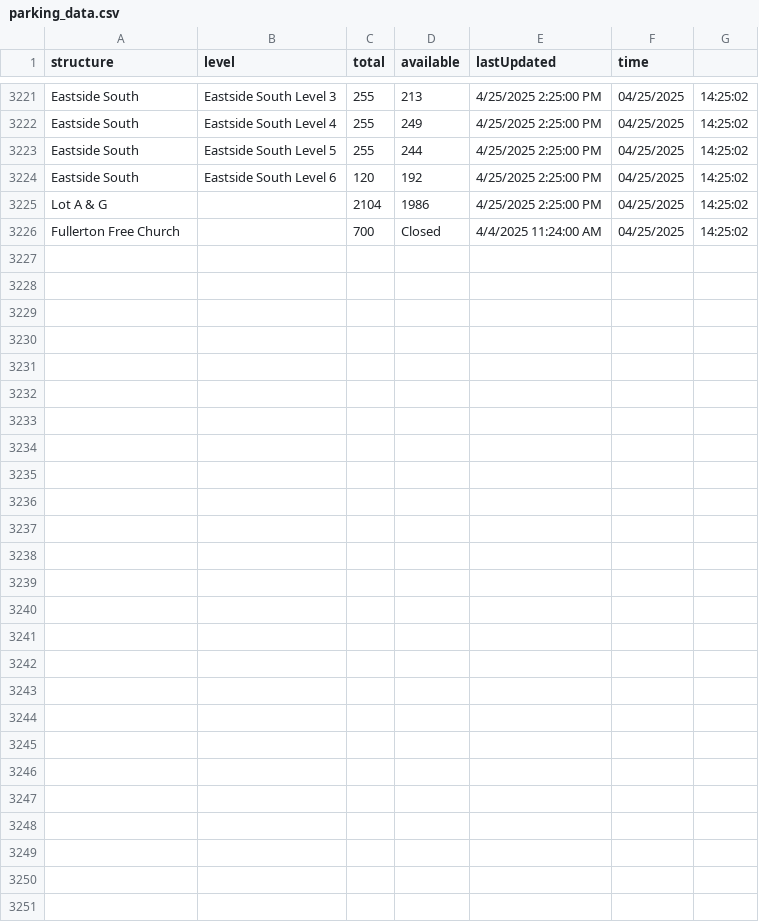
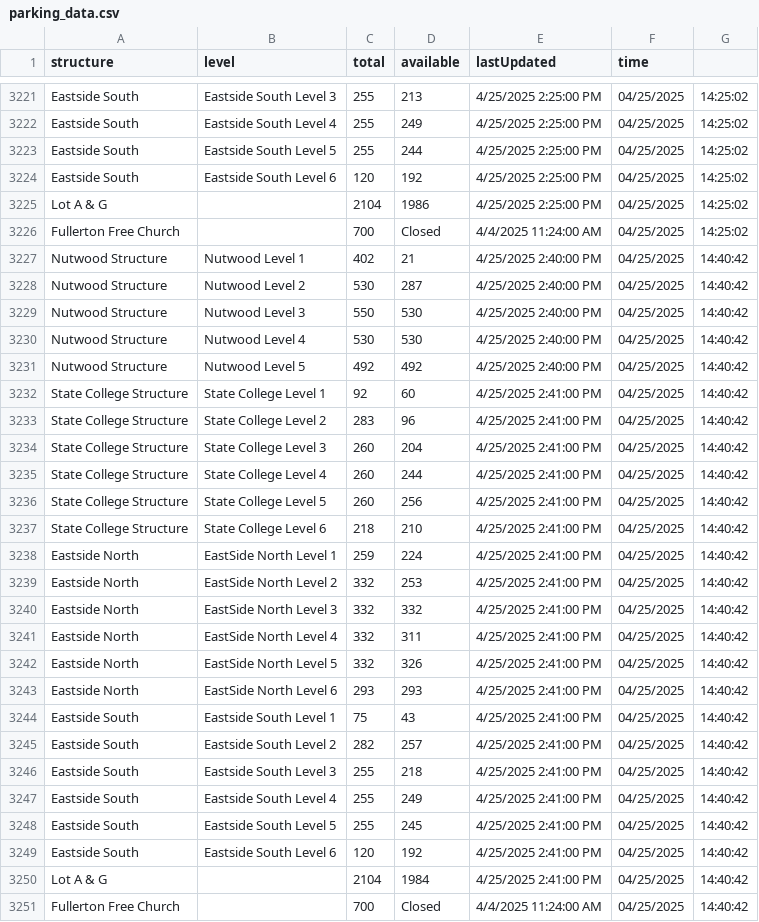
Before and after one commit to NguyenJimmyT/webscraperSenior, a CSV file: parking_data.csv, drawn as a sheet; only a part is shown, gaps mark what is left out.

```diff
--- a/parking_data.csv
+++ b/parking_data.csv
@@ -3226 +3226,26 @@ Lot A & G,,2104,1986,4/25/2025 2:25:00 PM,04/25/2025, 14:25:02
 Fullerton Free Church,,700,Closed,4/4/2025 11:24:00 AM,04/25/2025, 14:25:02
+Nutwood Structure,Nutwood Level 1,402,21,4/25/2025 2:40:00 PM,04/25/2025, 14:40:42
+Nutwood Structure,Nutwood Level 2,530,287,4/25/2025 2:40:00 PM,04/25/2025, 14:40:42
+Nutwood Structure,Nutwood Level 3,550,530,4/25/2025 2:40:00 PM,04/25/2025, 14:40:42
+Nutwood Structure,Nutwood Level 4,530,530,4/25/2025 2:40:00 PM,04/25/2025, 14:40:42
+Nutwood Structure,Nutwood Level 5,492,492,4/25/2025 2:40:00 PM,04/25/2025, 14:40:42
+State College Structure,State College Level 1,92,60,4/25/2025 2:41:00 PM,04/25/2025, 14:40:42
+State College Structure,State College Level 2,283,96,4/25/2025 2:41:00 PM,04/25/2025, 14:40:42
+State College Structure,State College Level 3,260,204,4/25/2025 2:41:00 PM,04/25/2025, 14:40:42
+State College Structure,State College Level 4,260,244,4/25/2025 2:41:00 PM,04/25/2025, 14:40:42
+State College Structure,State College Level 5,260,256,4/25/2025 2:41:00 PM,04/25/2025, 14:40:42
+State College Structure,State College Level 6,218,210,4/25/2025 2:41:00 PM,04/25/2025, 14:40:42
+Eastside North,EastSide North Level 1,259,224,4/25/2025 2:41:00 PM,04/25/2025, 14:40:42
+Eastside North,EastSide North Level 2,332,253,4/25/2025 2:41:00 PM,04/25/2025, 14:40:42
+Eastside North,EastSide North Level 3,332,332,4/25/2025 2:41:00 PM,04/25/2025, 14:40:42
+Eastside North,EastSide North Level 4,332,311,4/25/2025 2:41:00 PM,04/25/2025, 14:40:42
+Eastside North,EastSide North Level 5,332,326,4/25/2025 2:41:00 PM,04/25/2025, 14:40:42
+Eastside North,EastSide North Level 6,293,293,4/25/2025 2:41:00 PM,04/25/2025, 14:40:42
+Eastside South,Eastside South Level 1,75,43,4/25/2025 2:41:00 PM,04/25/2025, 14:40:42
+Eastside South,Eastside South Level 2,282,257,4/25/2025 2:41:00 PM,04/25/2025, 14:40:42
+Eastside South,Eastside South Level 3,255,218,4/25/2025 2:41:00 PM,04/25/2025, 14:40:42
+Eastside South,Eastside South Level 4,255,249,4/25/2025 2:41:00 PM,04/25/2025, 14:40:42
+Eastside South,Eastside South Level 5,255,245,4/25/2025 2:41:00 PM,04/25/2025, 14:40:42
+Eastside South,Eastside South Level 6,120,192,4/25/2025 2:41:00 PM,04/25/2025, 14:40:42
+Lot A & G,,2104,1984,4/25/2025 2:41:00 PM,04/25/2025, 14:40:42
+Fullerton Free Church,,700,Closed,4/4/2025 11:24:00 AM,04/25/2025, 14:40:42
```
